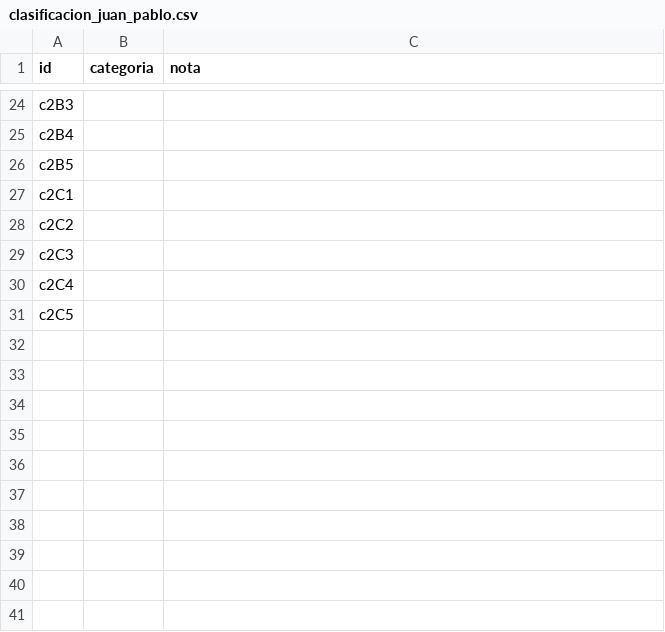
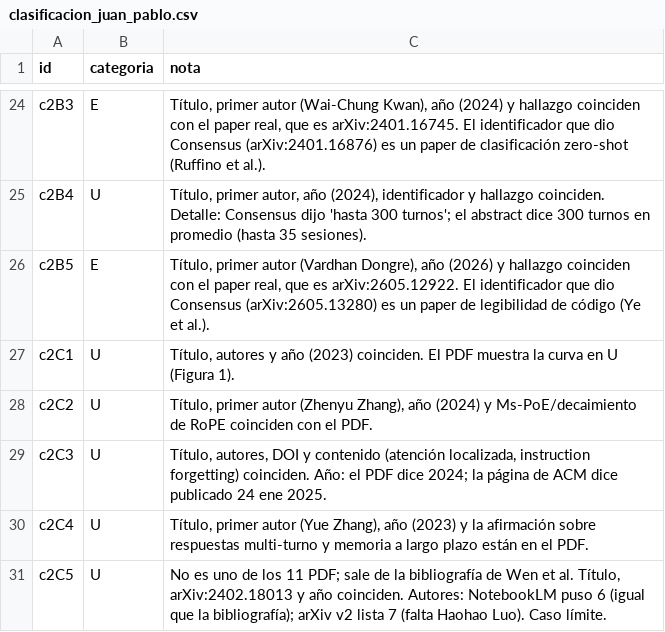
Before and after one commit to CristianVallejo0104/Consultoria, a CSV file: nada_sin_fuente/02_experimento/clasificacion_juan_pablo.csv, drawn as a sheet; only a part is shown, gaps mark what is left out; the diff covers the shown part only; the diff names each change by its address in the sheet, - before the commit and + after, or states it on an @@ line.

Commit message:
Clasificación de las 30 referencias (Juan Pablo)

```diff
--- a/nada_sin_fuente/02_experimento/clasificacion_juan_pablo.csv
+++ b/nada_sin_fuente/02_experimento/clasificacion_juan_pablo.csv
-B24 (categoria): (empty)
+B24 (categoria): E
-C24 (nota): (empty)
+C24 (nota): Título, primer autor (Wai-Chung Kwan), año (2024) y hallazgo coinciden con el paper real, que es arXiv:2401.16745. El identificador que dio Consensus (arXiv:2401.16876) es un paper de clasificación zero-shot (Ruffino et al.).
-B25 (categoria): (empty)
+B25 (categoria): U
-C25 (nota): (empty)
+C25 (nota): Título, primer autor, año (2024), identificador y hallazgo coinciden. Detalle: Consensus dijo 'hasta 300 turnos'; el abstract dice 300 turnos en promedio (hasta 35 sesiones).
-B26 (categoria): (empty)
+B26 (categoria): E
-C26 (nota): (empty)
+C26 (nota): Título, primer autor (Vardhan Dongre), año (2026) y hallazgo coinciden con el paper real, que es arXiv:2605.12922. El identificador que dio Consensus (arXiv:2605.13280) es un paper de legibilidad de código (Ye et al.).
-B27:B31 (categoria): (empty)
+B27:B31 (categoria): U
-C27 (nota): (empty)
+C27 (nota): Título, autores y año (2023) coinciden. El PDF muestra la curva en U (Figura 1).
-C28 (nota): (empty)
+C28 (nota): Título, primer autor (Zhenyu Zhang), año (2024) y Ms-PoE/decaimiento de RoPE coinciden con el PDF.
-C29 (nota): (empty)
+C29 (nota): Título, autores, DOI y contenido (atención localizada, instruction forgetting) coinciden. Año: el PDF dice 2024; la página de ACM dice publicado 24 ene 2025.
-C30 (nota): (empty)
+C30 (nota): Título, primer autor (Yue Zhang), año (2023) y la afirmación sobre respuestas multi-turno y memoria a largo plazo están en el PDF.
-C31 (nota): (empty)
+C31 (nota): No es uno de los 11 PDF; sale de la bibliografía de Wen et al. Título, arXiv:2402.18013 y año coinciden. Autores: NotebookLM puso 6 (igual que la bibliografía); arXiv v2 lista 7 (falta Haohao Luo). Caso límite.
```
Also changed, not shown: 44 edited cells elsewhere in this file.
